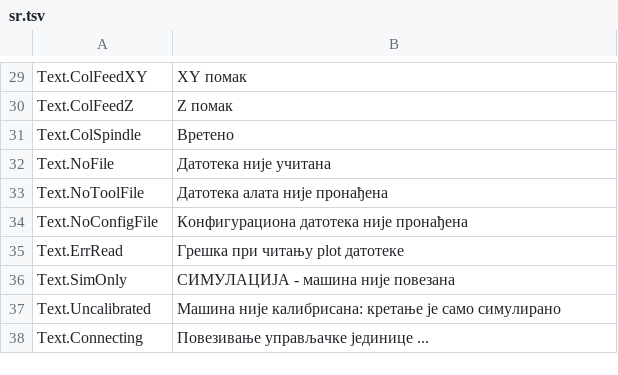
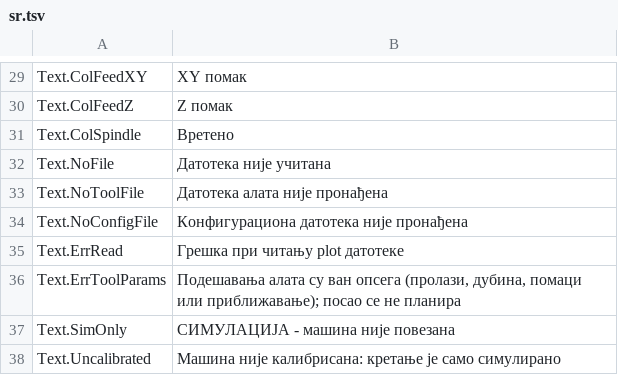
Before and after one commit to JuanenRac/EH3D-ROUTEPRO, a TSV file: locales/sr.tsv, drawn as a sheet; only a part is shown, gaps mark what is left out; the shorter side is filled out with more unchanged rows.

```diff
--- a/locales/sr.tsv
+++ b/locales/sr.tsv
@@ -35,2 +35,3 @@ Text.NoConfigFile	Конфигурациона датотека није про
 Text.ErrRead	Грешка при читању plot датотеке
+Text.ErrToolParams	Подешавања алата су ван опсега (пролази, дубина, помаци или приближавање); посао се не планира
 Text.SimOnly	СИМУЛАЦИЈА - машина није повезана
```
Also changed, not shown: locales/bg.tsv, locales/el.tsv, 29 other files.
